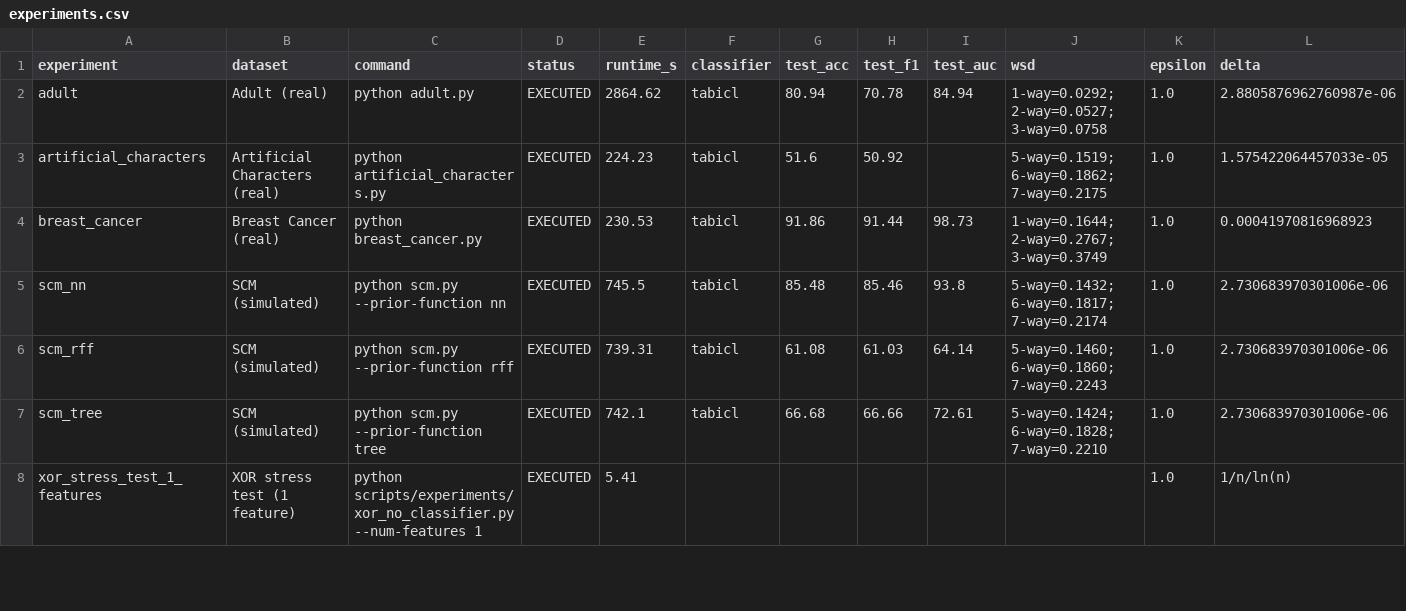
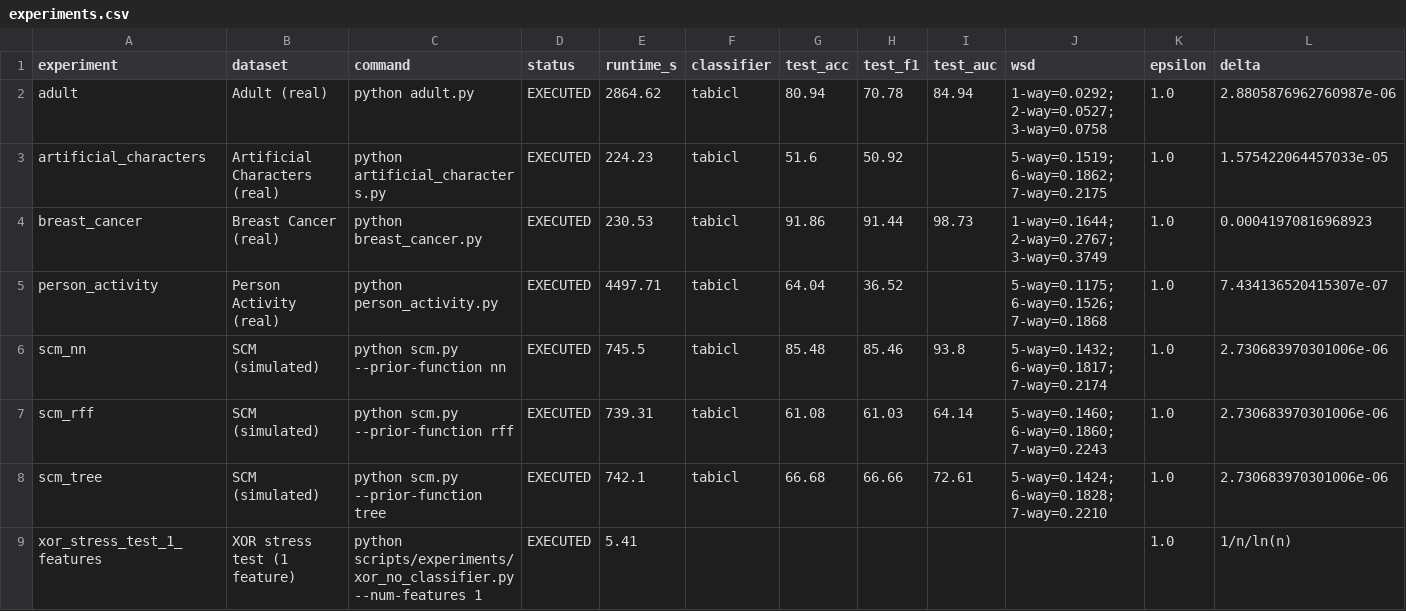
Before and after one commit to gghatano/pe-demo, a CSV file: results/summaries/experiments.csv, drawn as a sheet; only a part is shown; rows hold the shown columns only; the diff names each change by its address in the sheet, - before the commit and + after, or states it on an @@ line.

```diff
--- a/results/summaries/experiments.csv
+++ b/results/summaries/experiments.csv
+row 5: person_activity | Person Activity (real) | python person_activity.py | EXECUTED | 4497.71 | tabicl | 64.04 | 36.52 |  | 5-way=0.1175; 6-way=0.1526; 7-way=0.1868 | 1.0 | 7.434136520415307e-07
```
Also changed, not shown: 7 other files.
